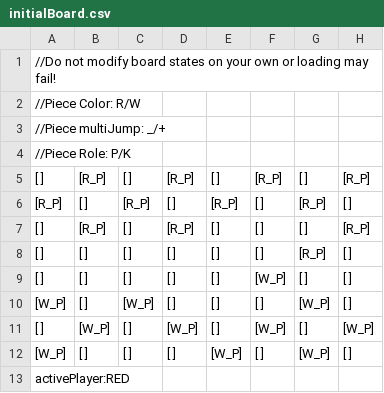
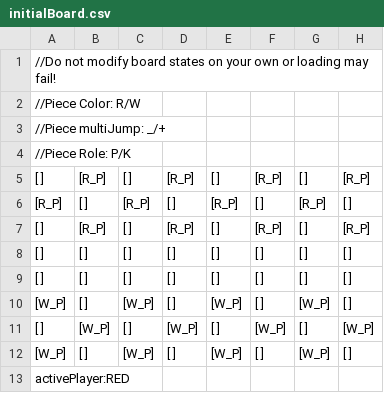
Before and after one commit to polatmete/softcon21-group5, a CSV file: a2/resources/initialBoard.csv (was a2/src/initialBoard.csv), drawn as a sheet.

Commit message:
Boardloader Bugfix, Piece Bugfix

```diff
--- a/a2/src/initialBoard.csv
+++ b/a2/resources/initialBoard.csv
@@ -6,8 +6,8 @@
 [R_P],[   ],[R_P],[   ],[R_P],[   ],[R_P],[   ],
-[   ],[R_P],[   ],[R_P],[   ],[   ],[   ],[R_P],
-[   ],[   ],[   ],[   ],[   ],[   ],[R_P],[   ],
-[   ],[   ],[   ],[   ],[   ],[W_P],[   ],[   ],
-[W_P],[   ],[W_P],[   ],[   ],[   ],[W_P],[   ],
+[   ],[R_P],[   ],[R_P],[   ],[R_P],[   ],[R_P],
+[   ],[   ],[   ],[   ],[   ],[   ],[   ],[   ],
+[   ],[   ],[   ],[   ],[   ],[   ],[   ],[   ],
+[W_P],[   ],[W_P],[   ],[W_P],[   ],[W_P],[   ],
 [   ],[W_P],[   ],[W_P],[   ],[W_P],[   ],[W_P],
-[W_P],[   ],[   ],[   ],[W_P],[   ],[W_P],[   ],
+[W_P],[   ],[W_P],[   ],[W_P],[   ],[W_P],[   ],
 activePlayer:RED
```
